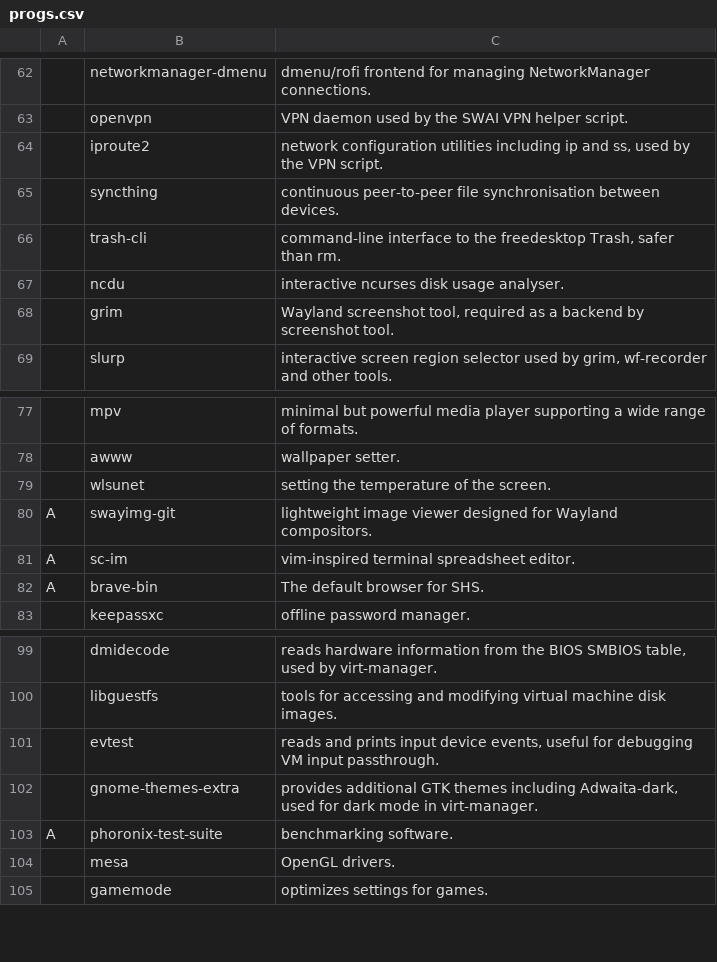
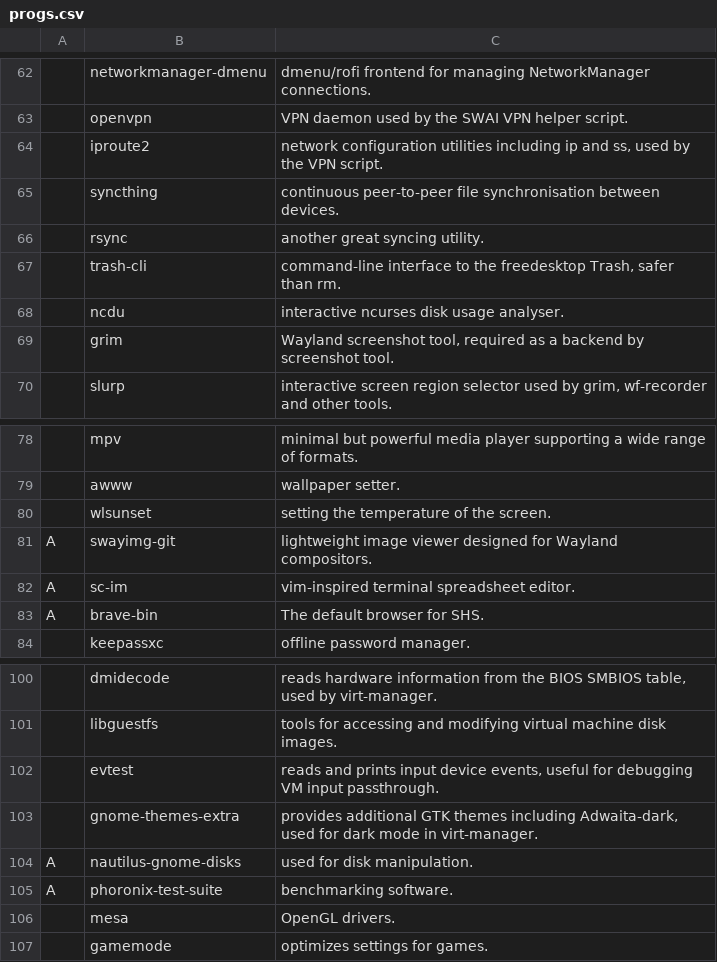
Before and after one commit to sekigetsu01/SHS, a CSV file: static/progs.csv, drawn as a sheet; only a part is shown, gaps mark what is left out; addresses are those after the commit; the diff names each change by its address in the sheet, - before the commit and + after, or states it on an @@ line.

Commit message:
Update progs.csv

```diff
--- a/static/progs.csv
+++ b/static/progs.csv
+row 66:  | rsync | another great syncing utility.
-B80: wlsunet
+B80: wlsunset
+row 104: A | nautilus-gnome-disks | used for disk manipulation.
```
